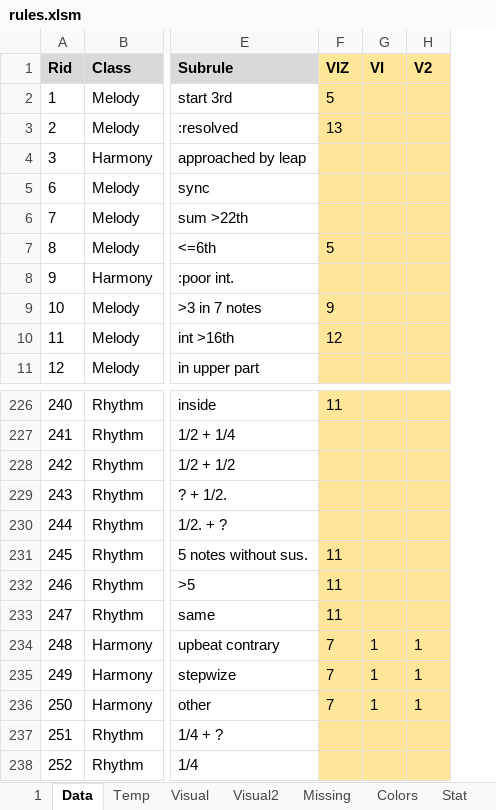
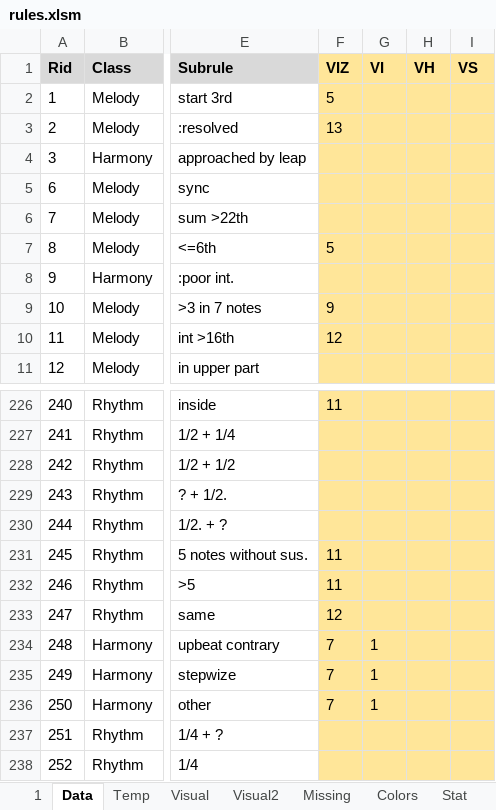
Before and after one commit to Dpst94/MGen, an Excel workbook: MGen/configs/rules2/rules.xlsm, sheet Data, drawn as a sheet; only a part is shown, gaps mark what is left out; values as stored, in another font and other column widths than the file's, no borders; charts and pictures not drawn; removed rows and columns are numbered as before the commit, all else as after; the diff names each change by its address in the sheet, - before the commit and + after, or states it on an @@ line.

Commit message:
rules.xlsm: Remove viz_v2, add viz_harm, viz_sep

```diff
--- a/MGen/configs/rules2/rules.xlsm (sheet Data)
+++ b/MGen/configs/rules2/rules.xlsm (sheet Data)
-column H (V2), rows 234-236: all 1
+column H (VH), empty
+column I (VS), empty
-F233 (VIZ): 11
+F233 (VIZ): 12
```
Also changed, not shown: 4 other files.
